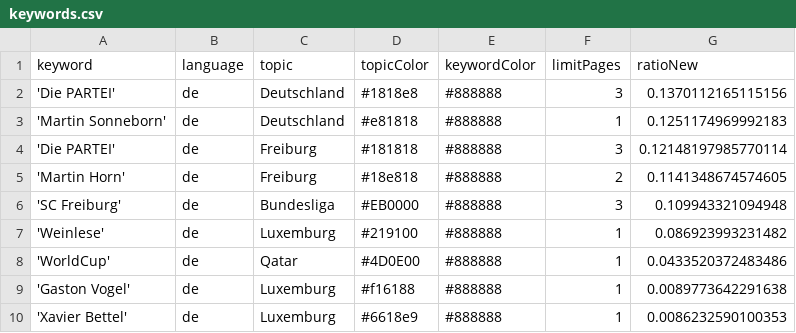
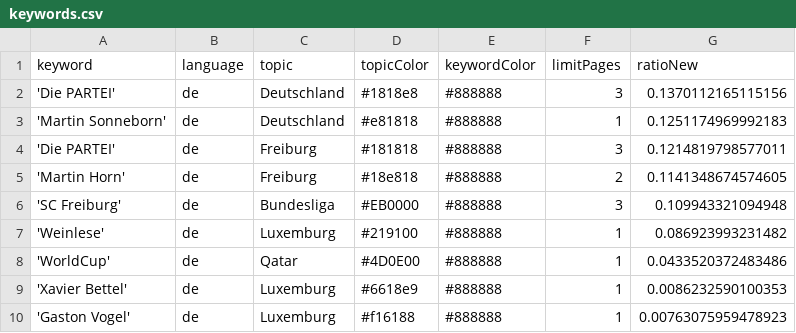
Before and after one commit to MomoThome/winterIsComing, a CSV file: keywords.csv, drawn as a sheet.

Commit message:
Commit from GitHub Actions (harvest:0.0)

```diff
--- a/keywords.csv
+++ b/keywords.csv
@@ -3,3 +3,3 @@ keyword,language,topic,topicColor,keywordColor,limitPages,ratioNew
 'Martin Sonneborn',de,Deutschland,#e81818,#888888,1,0.1251174969992183
-'Die PARTEI',de,Freiburg,#181818,#888888,3,0.12148197985770114
+'Die PARTEI',de,Freiburg,#181818,#888888,3,0.1214819798577011
 'Martin Horn',de,Freiburg,#18e818,#888888,2,0.1141348674574605
@@ -8,3 +8,3 @@ keyword,language,topic,topicColor,keywordColor,limitPages,ratioNew
 'WorldCup',de,Qatar,#4D0E00,#888888,1,0.0433520372483486
-'Gaston Vogel',de,Luxemburg,#f16188,#888888,1,0.0089773642291638
 'Xavier Bettel',de,Luxemburg,#6618e9,#888888,1,0.0086232590100353
+'Gaston Vogel',de,Luxemburg,#f16188,#888888,1,0.00763075959478923
```
